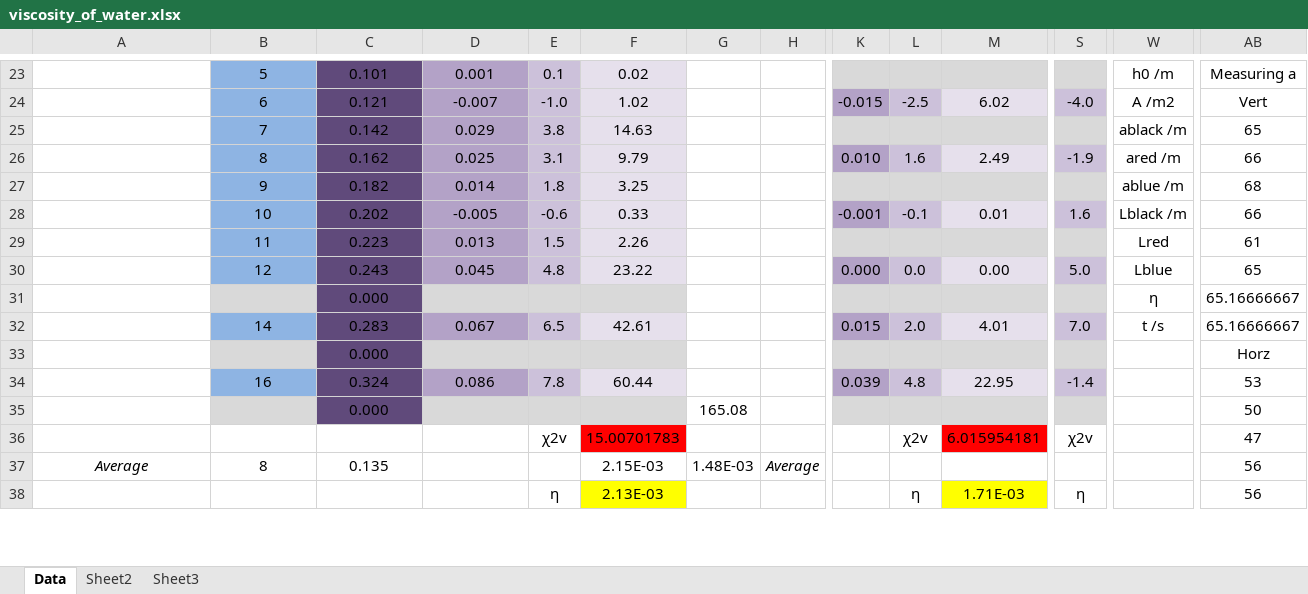
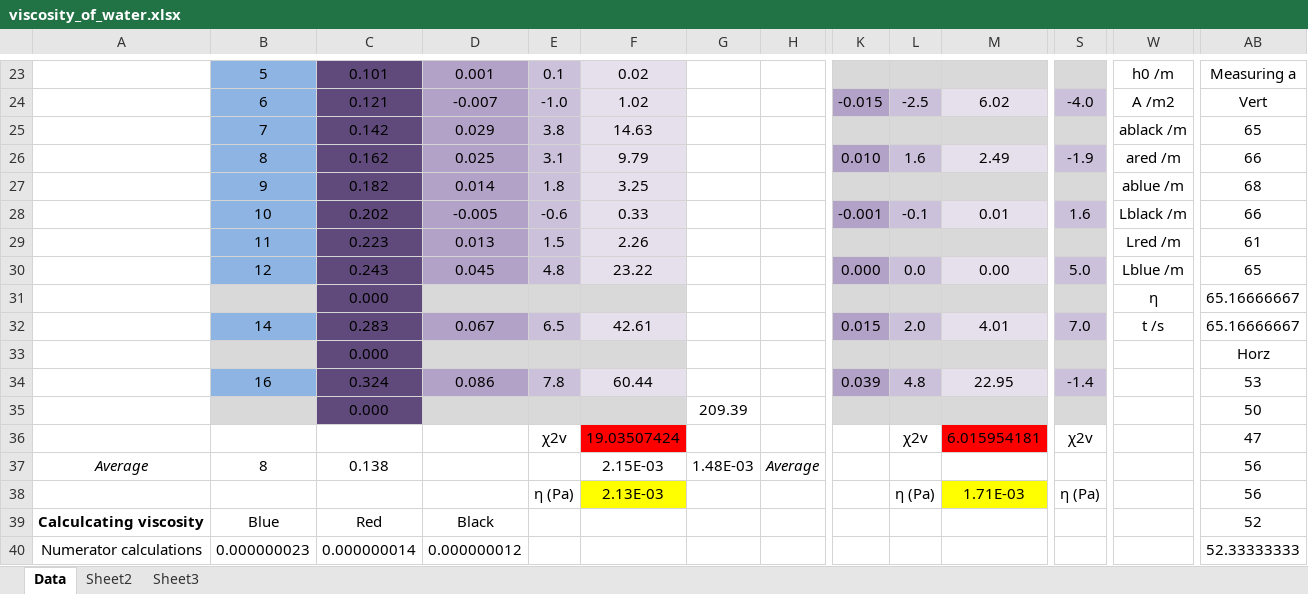
Before and after one commit to cao-jacky/degree_level2, an Excel workbook: lab_reports/viscosity_of_water/data/viscosity_of_water.xlsx, sheet Data, drawn as a sheet; only a part is shown, gaps mark what is left out; values as stored, in another font and other column widths than the file's, no borders; charts and pictures not drawn; rows hold the shown columns only; the diff covers the shown part only; the diff names each change by its address in the sheet, - before the commit and + after, or states it on an @@ line.

Commit message:
data analysed more

```diff
--- a/lab_reports/viscosity_of_water/data/viscosity_of_water.xlsx (sheet Data)
+++ b/lab_reports/viscosity_of_water/data/viscosity_of_water.xlsx (sheet Data)
-W29: Lred
+W29: Lred /m
-W30: Lblue
+W30: Lblue /m
-G35: 165.08
+G35: 209.39
-F36: 15.00701783
+F36: 19.03507424
-C37: 0.135
+C37: 0.138
-E38: η
+E38: η (Pa)
-L38: η
+L38: η (Pa)
-S38: η
+S38: η (Pa)
+row 39: Calculcating viscosity | Blue | Red | Black |  |  |  |  |  |  |  |  |  | 52
+row 40: Numerator calculations | 0.000000023 | 0.000000014 | 0.000000012 |  |  |  |  |  |  |  |  |  | 52.33333333
```
Also changed, not shown: 2 added rows, 4 removed rows and 8 edited cells elsewhere in this sheet, formulas that keep their value, charts or pictures, 4 other files.
